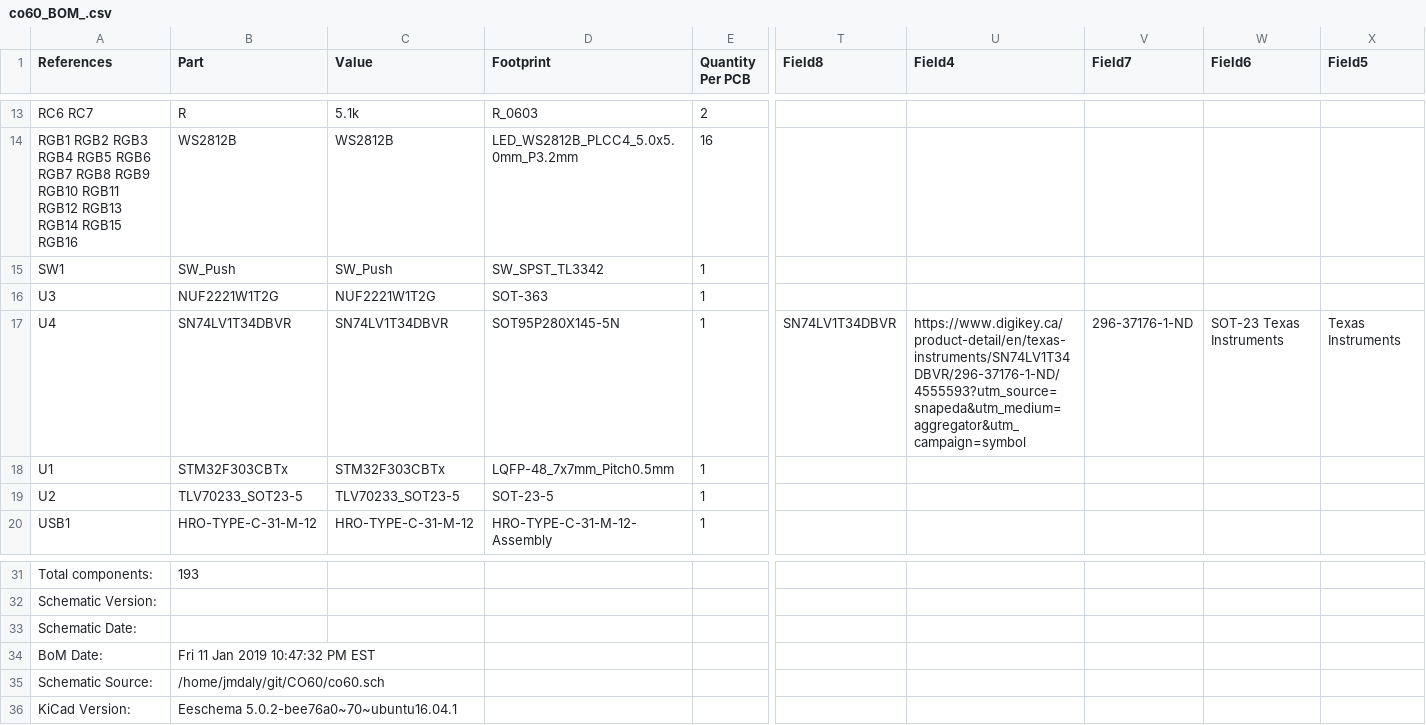
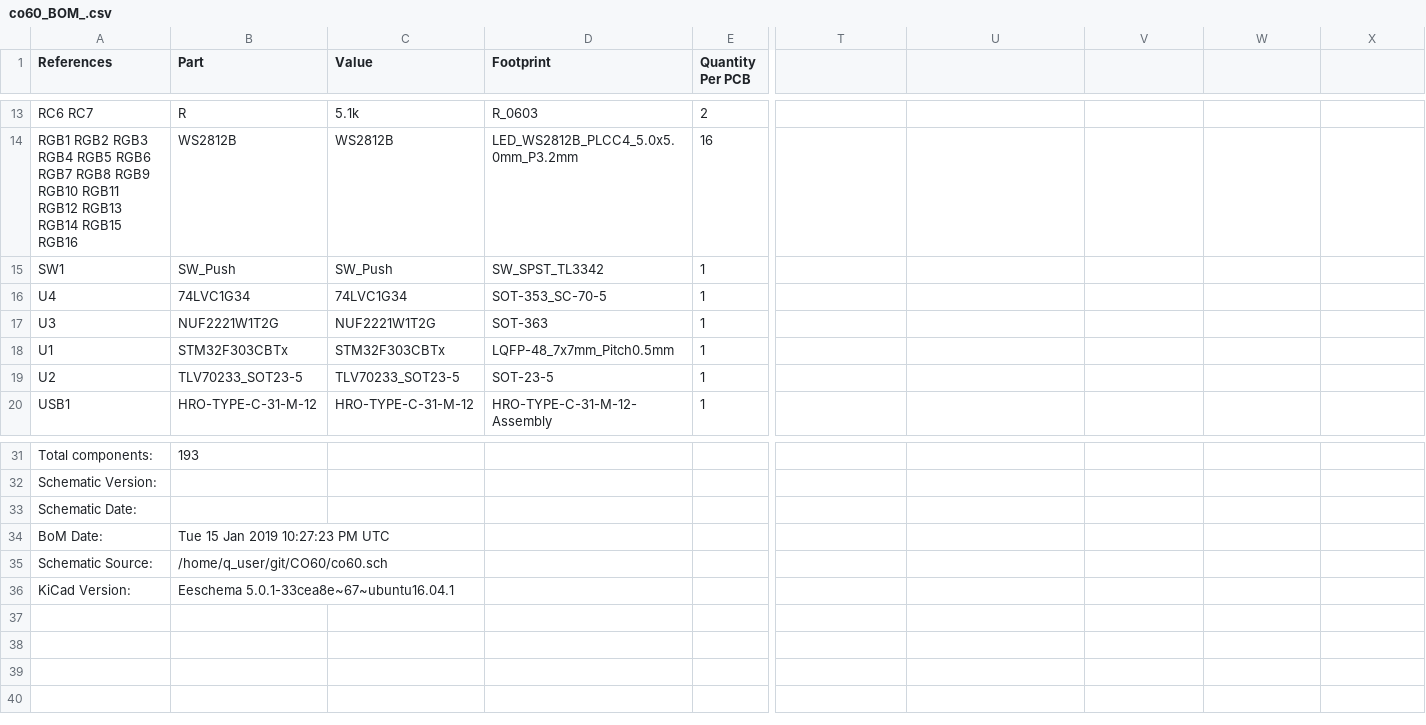
Before and after one commit to jmdaly/CO60, a CSV file: co60_BOM_.csv, drawn as a sheet; only a part is shown, gaps mark what is left out; removed rows and columns are numbered as before the commit, all else as after; rows hold the shown columns only; the diff names each change by its address in the sheet, - before the commit and + after, or states it on an @@ line.

Commit message:
Update: Switch voltage level shifter to different component
The initial component is out of stock at LCSC, so I found something that
I believe is similar, but is more readily available.

```diff
--- a/co60_BOM_.csv
+++ b/co60_BOM_.csv
-T1: Field8
+T1: (empty)
-U1: Field4
+U1: (empty)
-V1: Field7
+V1: (empty)
-W1: Field6
+W1: (empty)
-X1: Field5
+X1: (empty)
+row 16: U4 | 74LVC1G34 | 74LVC1G34 | SOT-353_SC-70-5 | 1
-row 17: U4 | SN74LV1T34DBVR | SN74LV1T34DBVR | SOT95P280X145-5N | 1 | SN74LV1T34DBVR | https://www.digikey.ca/product-detail/en/texas-instruments/SN74LV1T34DBVR/296-37176-1-ND/4555593?utm_source=snapeda&utm_medium=aggregator&utm_campaign=symbol | 296-37176-1-ND | SOT-23 Texas Instruments | Texas Instruments
-B34 (Part): Fri 11 Jan 2019 10:47:32 PM EST
+B34 (Part): Tue 15 Jan 2019 10:27:23 PM UTC
-B35 (Part): /home/jmdaly/git/CO60/co60.sch
+B35 (Part): /home/q_user/git/CO60/co60.sch
-B36 (Part): Eeschema 5.0.2-bee76a0~70~ubuntu16.04.1
+B36 (Part): Eeschema 5.0.1-33cea8e~67~ubuntu16.04.1
```
Also changed, not shown: 18 other files.
